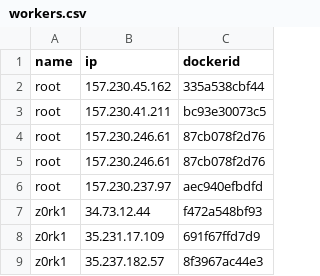
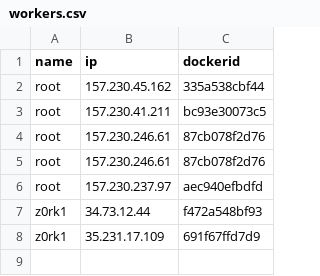
Before and after one commit to z0rk1i/serverator, a CSV file: workers.csv, drawn as a sheet; the diff names each change by its address in the sheet, - before the commit and + after, or states it on an @@ line.

Commit message:
Lost 1 server :(

```diff
--- a/workers.csv
+++ b/workers.csv
-row 9: z0rk1 | 35.237.182.57 | 8f3967ac44e3
```
